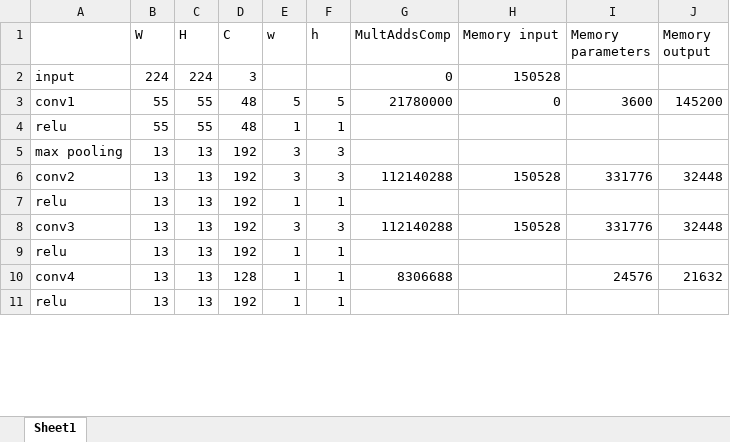
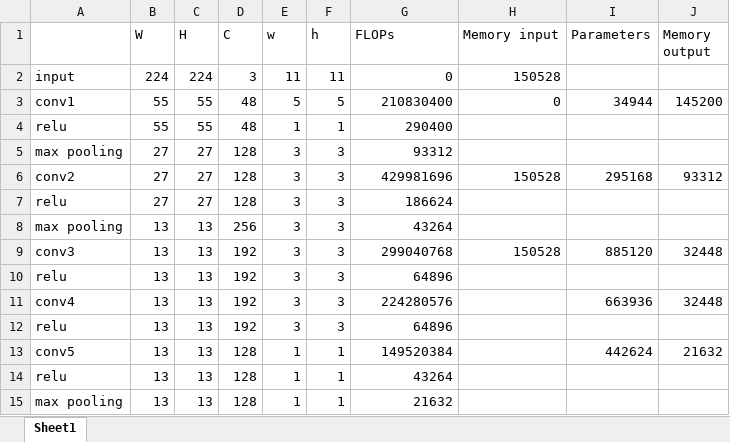
Before and after one commit to anakham/MIET.AI.Course, an Excel workbook: Лекция 2/AlexNetComplexity.xlsx, sheet Sheet1, drawn as a sheet; only a part is shown; values as stored, in another font and other column widths than the file's, no borders; addresses are those after the commit; the diff covers the shown part only; the diff names each change by its address in the sheet, - before the commit and + after, or states it on an @@ line.

Commit message:
Update AlexNetComplexity.xlsx
Источник: http://papers.nips.cc/paper/5784-learning-both-weights-and-connections-for-efficient-neural-network.pdf

```diff
--- a/Лекция 2/AlexNetComplexity.xlsx (sheet Sheet1)
+++ b/Лекция 2/AlexNetComplexity.xlsx (sheet Sheet1)
-G1: MultAddsComp
+G1: FLOPs
-I1: Memory parameters
+I1: Parameters
-E2 (w): (empty)
+E2 (w): 11
-F2 (h): (empty)
+F2 (h): 11
-G3 (FLOPs): 21780000
+G3 (FLOPs): 210830400
-I3 (Parameters): 3600
+I3 (Parameters): 34944
-G4 (FLOPs): (empty)
+G4 (FLOPs): 290400
+row 5: max pooling | 27 | 27 | 128 | 3 | 3 | 93312
+row 6: conv2 | 27 | 27 | 128 | 3 | 3 | 429981696 | 150528 | 295168 | 93312
+row 7: relu | 27 | 27 | 128 | 3 | 3 | 186624
-D8 (C): 192
+D8 (C): 256
-G8 (FLOPs): (empty)
+G8 (FLOPs): 43264
-A9: conv2
+A9: conv3
-G9 (FLOPs): 112140288
+G9 (FLOPs): 299040768
-I9 (Parameters): 331776
+I9 (Parameters): 885120
-E10 (w): 1
+E10 (w): 3
-F10 (h): 1
+F10 (h): 3
-G10 (FLOPs): (empty)
+G10 (FLOPs): 64896
-A11: conv3
+A11: conv4
-G11 (FLOPs): 112140288
+G11 (FLOPs): 224280576
-H11 (Memory input): 150528
+H11 (Memory input): (empty)
-I11 (Parameters): 331776
+I11 (Parameters): 663936
-E12 (w): 1
+E12 (w): 3
-F12 (h): 1
+F12 (h): 3
-G12 (FLOPs): (empty)
+G12 (FLOPs): 64896
-A13: conv4
+A13: conv5
-G13 (FLOPs): 8306688
+G13 (FLOPs): 149520384
-I13 (Parameters): 24576
+I13 (Parameters): 442624
-D14 (C): 192
+D14 (C): 128
-G14 (FLOPs): (empty)
+G14 (FLOPs): 43264
+row 15: max pooling | 13 | 13 | 128 | 1 | 1 | 21632
```
Also changed, not shown: 15 edited cells elsewhere in this sheet, formulas that keep their value.
